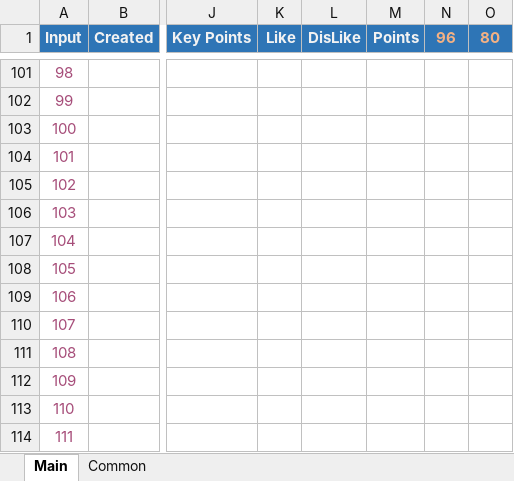
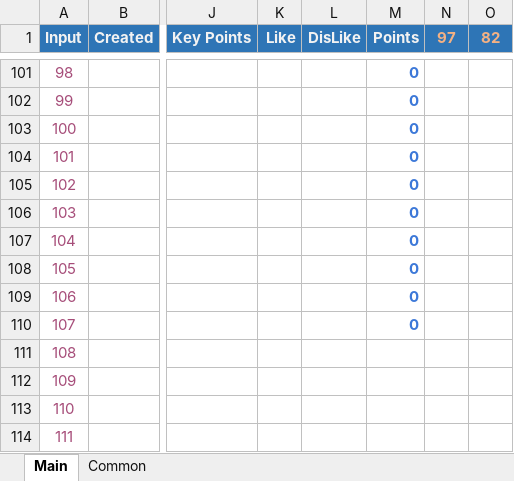
Before and after one commit to ianlai/Note-Java, an Excel workbook: misc/QuizAndKeyList.xlsm, sheet Main, drawn as a sheet; only a part is shown, gaps mark what is left out; values as stored, in another font and other column widths than the file's, no borders; charts and pictures and conditional formats not drawn; the diff covers the shown part only; the diff names each change by its address in the sheet, - before the commit and + after, or states it on an @@ line.

```diff
--- a/misc/QuizAndKeyList.xlsm (sheet Main)
+++ b/misc/QuizAndKeyList.xlsm (sheet Main)
-N1: 96
+N1: 97
-O1: 80
+O1: 82
-M101:M110 (Points): (empty)
+M101:M110 (Points): 0
```
Also changed, not shown: 5 added rows, 5 removed rows, 72 moved rows and 1 edited cell elsewhere in this sheet, formulas that keep their value, charts or pictures, 4 other files.
